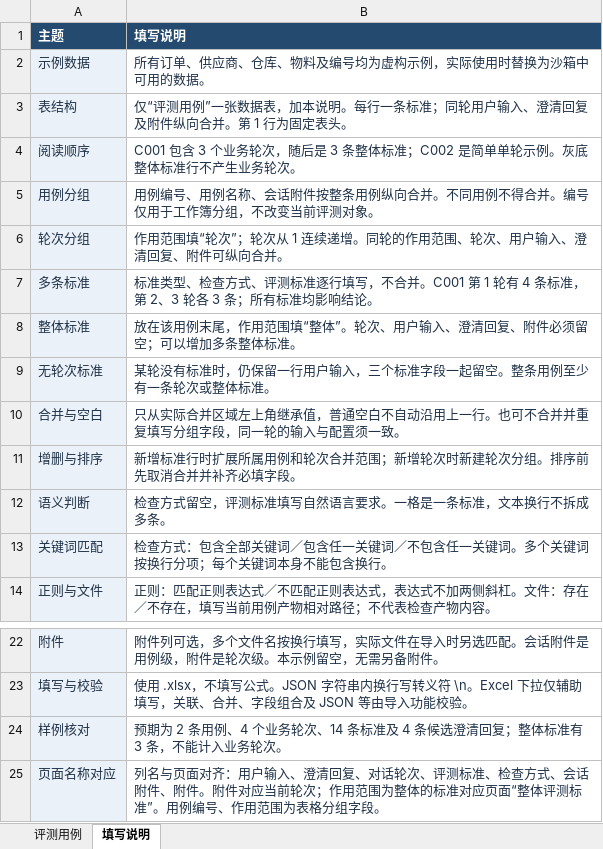
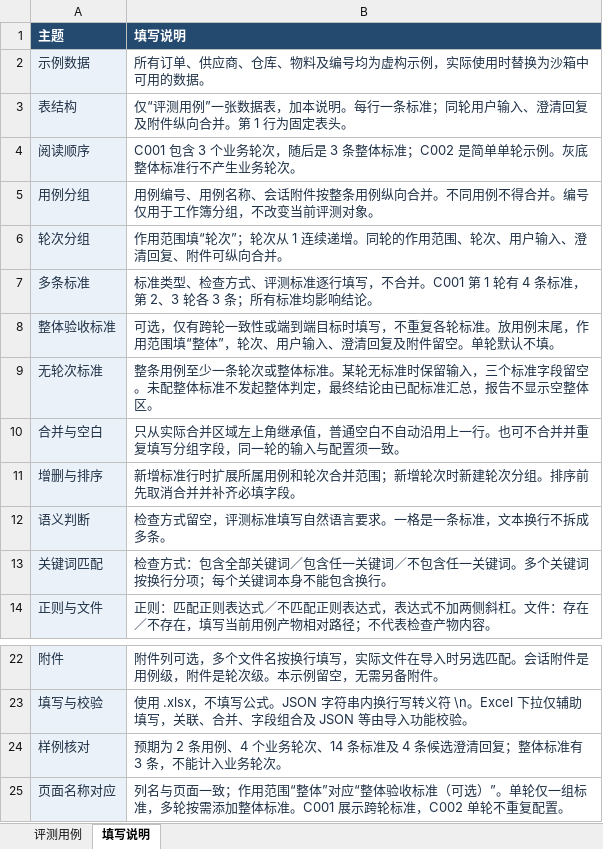
Before and after one commit to lingee-build/lingee-prototype, an Excel workbook: public/templates/evaluation-v0.5.xlsx, sheet 填写说明, drawn as a sheet; only a part is shown, gaps mark what is left out; values as stored, in another font and other column widths than the file's, no borders; removed rows and columns are numbered as before the commit, all else as after; the diff names each change by its address in the sheet, - before the commit and + after, or states it on an @@ line.

```diff
--- a/public/templates/evaluation-v0.5.xlsx (sheet 填写说明)
+++ b/public/templates/evaluation-v0.5.xlsx (sheet 填写说明)
-row 8: 整体标准 | 放在该用例末尾，作用范围填“整体”。轮次、用户输入、澄清回复、附件必须留空；可以增加多条整体标准。
+row 8: 整体验收标准 | 可选，仅有跨轮一致性或端到端目标时填写，不重复各轮标准。放用例末尾，作用范围填“整体”，轮次、用户输入、澄清回复及附件留空。单轮默认不填。
-B9 (填写说明): 某轮没有标准时，仍保留一行用户输入，三个标准字段一起留空。整条用例至少有一条轮次或整体标准。
+B9 (填写说明): 整条用例至少一条轮次或整体标准。某轮无标准时保留输入，三个标准字段留空。未配整体标准不发起整体判定，最终结论由已配标准汇总，报告不显示空整体区。
-B25 (填写说明): …名与页面对齐：用户输入、澄清回复、对话轮次、评测标准、检查方式、会话附件、附件。附件对应当前轮次；作用范围为整体的标准对应页面“整体评测标准”。用例编号、作用范围为表格分组字段。
+B25 (填写说明): …名与页面一致；作用范围“整体”对应“整体验收标准（可选）”。单轮仅一组标准，多轮按需添加整体标准。C001 展示跨轮标准，C002 单轮不重复配置。
```
Also changed, not shown: 8 other files.
